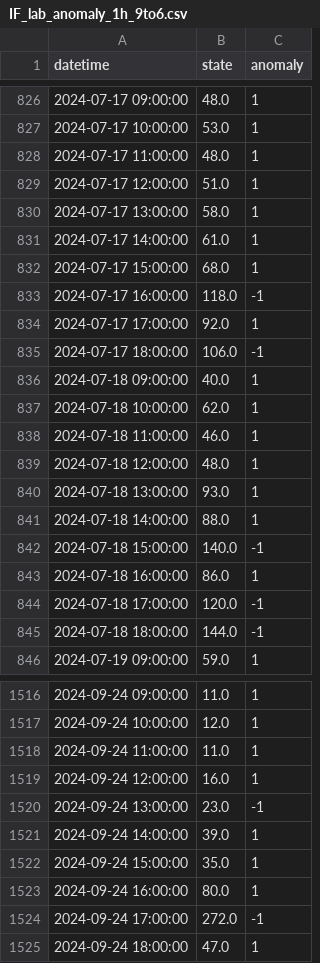
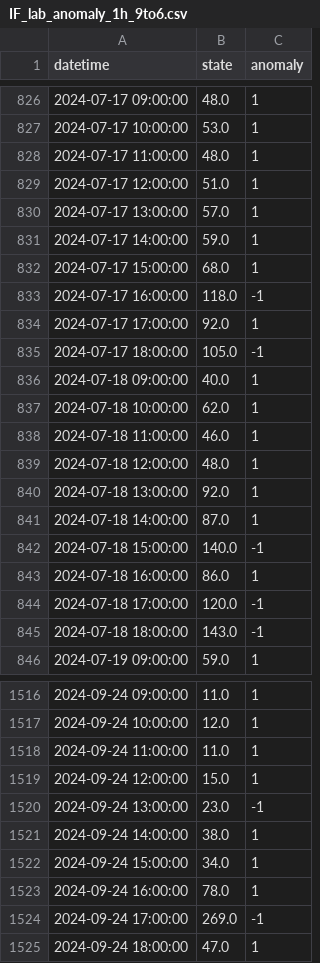
Before and after one commit to AsifTanvir/SEAD-analysis, a CSV file: Output_CSV/lab_data/IF_lab_anomaly_1h_9to6.csv, drawn as a sheet; only a part is shown, gaps mark what is left out; the diff covers the shown part only.

```diff
--- a/Output_CSV/lab_data/IF_lab_anomaly_1h_9to6.csv
+++ b/Output_CSV/lab_data/IF_lab_anomaly_1h_9to6.csv
@@ -829,4 +829,4 @@ datetime,state,anomaly
 2024-07-17 12:00:00,51.0,1
-2024-07-17 13:00:00,58.0,1
-2024-07-17 14:00:00,61.0,1
+2024-07-17 13:00:00,57.0,1
+2024-07-17 14:00:00,59.0,1
 2024-07-17 15:00:00,68.0,1
@@ -834,3 +834,3 @@ datetime,state,anomaly
 2024-07-17 17:00:00,92.0,1
-2024-07-17 18:00:00,106.0,-1
+2024-07-17 18:00:00,105.0,-1
 2024-07-18 09:00:00,40.0,1
@@ -839,4 +839,4 @@ datetime,state,anomaly
 2024-07-18 12:00:00,48.0,1
-2024-07-18 13:00:00,93.0,1
-2024-07-18 14:00:00,88.0,1
+2024-07-18 13:00:00,92.0,1
+2024-07-18 14:00:00,87.0,1
 2024-07-18 15:00:00,140.0,-1
@@ -844,3 +844,3 @@ datetime,state,anomaly
 2024-07-18 17:00:00,120.0,-1
-2024-07-18 18:00:00,144.0,-1
+2024-07-18 18:00:00,143.0,-1
 2024-07-19 09:00:00,59.0,1
@@ -1518,8 +1518,8 @@ datetime,state,anomaly
 2024-09-24 11:00:00,11.0,1
-2024-09-24 12:00:00,16.0,1
+2024-09-24 12:00:00,15.0,1
 2024-09-24 13:00:00,23.0,-1
-2024-09-24 14:00:00,39.0,1
-2024-09-24 15:00:00,35.0,1
-2024-09-24 16:00:00,80.0,1
-2024-09-24 17:00:00,272.0,-1
+2024-09-24 14:00:00,38.0,1
+2024-09-24 15:00:00,34.0,1
+2024-09-24 16:00:00,78.0,1
+2024-09-24 17:00:00,269.0,-1
 2024-09-24 18:00:00,47.0,1
```
Also changed, not shown: 36 edited cells elsewhere in this file, 2 other files.
